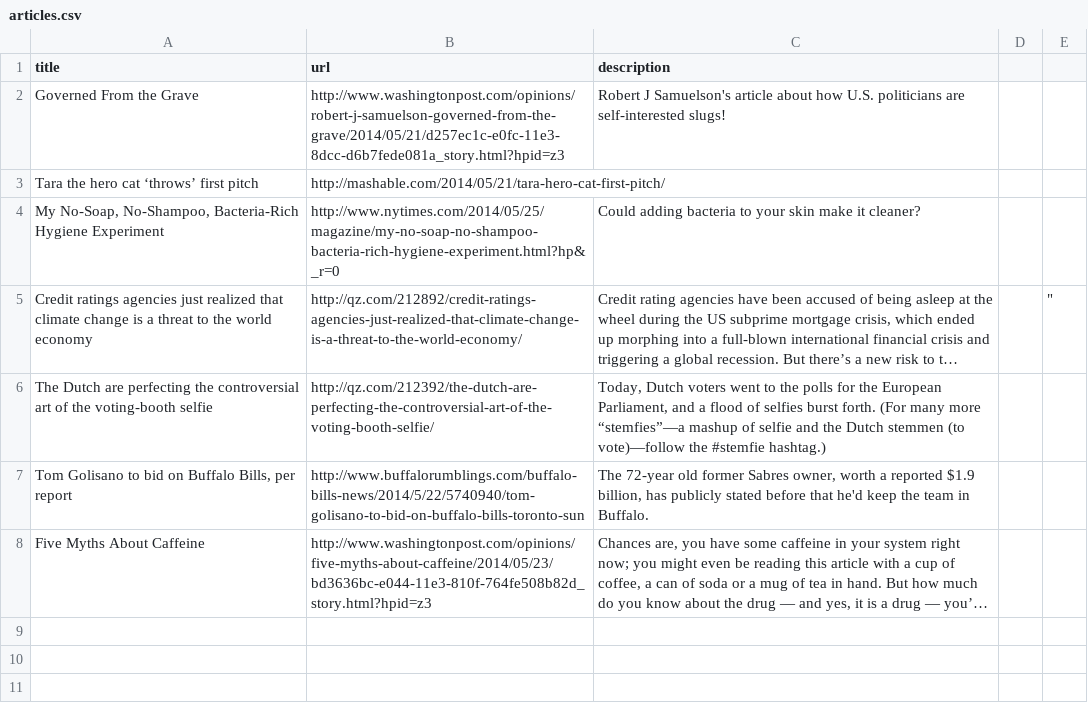
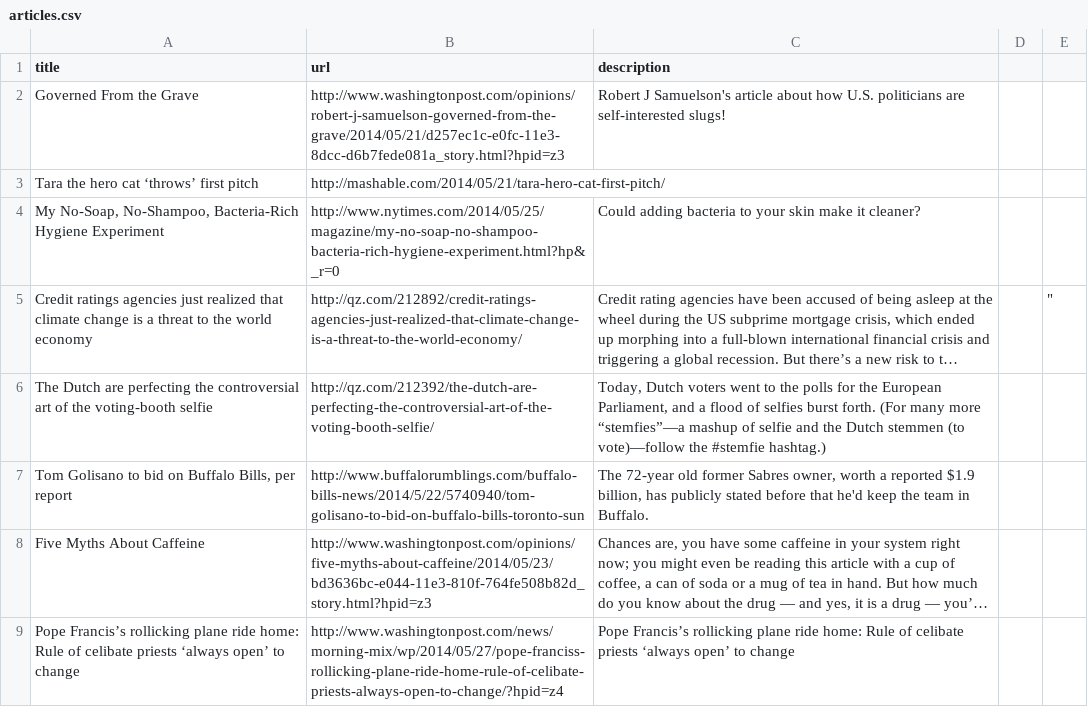
Before and after one commit to Murphydbuffalo/slacker_news, a CSV file: articles.csv, drawn as a sheet; long unchanged cells end in …; the diff names each change by its address in the sheet, - before the commit and + after, or states it on an @@ line.

```diff
--- a/articles.csv
+++ b/articles.csv
+row 9: Pope Francis’s rollicking plane ride home: Rule of celibate priests ‘always open’ to change | http://www.washingtonpost.com/news/morning-mix/wp/2014/05/27/pope-franciss-rollicking-plane-ride-home-rule-of-celibate-priests-always-open-to-change/?hpid=z4 | Pope Francis’s rollicking plane ride home: Rule of celibate priests ‘always open’ to change
```
Also changed, not shown: 2 other files.
